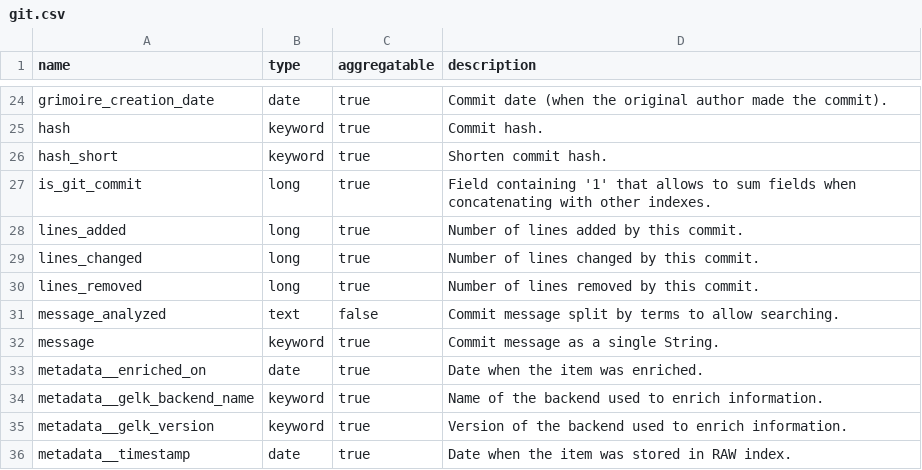
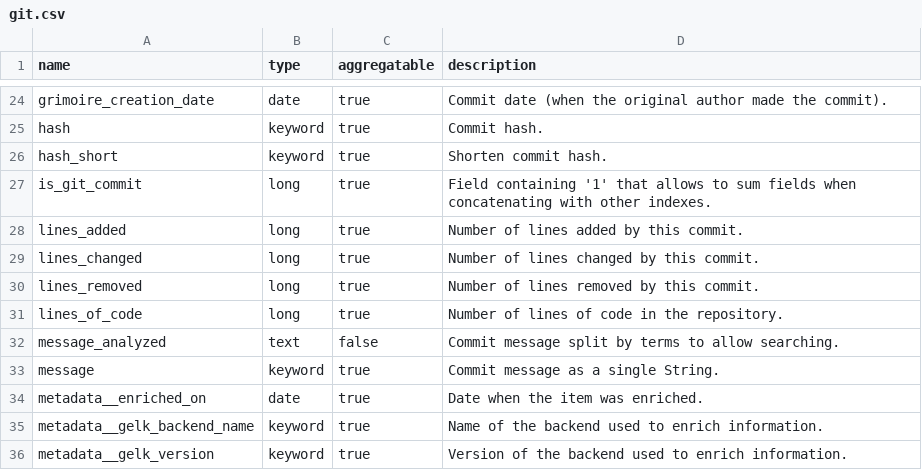
Before and after one commit to chaoss/grimoirelab-elk, a CSV file: schema/git.csv, drawn as a sheet; only a part is shown, gaps mark what is left out; the shorter side is filled out with more unchanged rows.

Commit message:
New schema key:lines_of_code added
Signed-off-by: lfpratik <pratikk@proximabiz.com>

```diff
--- a/schema/git.csv
+++ b/schema/git.csv
@@ -30,2 +30,3 @@ lines_changed,long,true,"Number of lines changed by this commit."
 lines_removed,long,true,"Number of lines removed by this commit."
+lines_of_code,long,true,"Number of lines of code in the repository."
 message_analyzed,text,false,"Commit message split by terms to allow searching."
```
